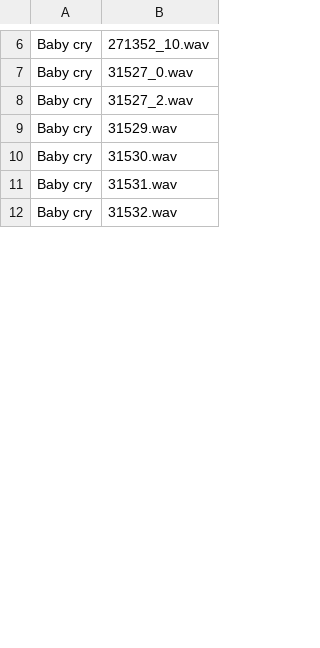
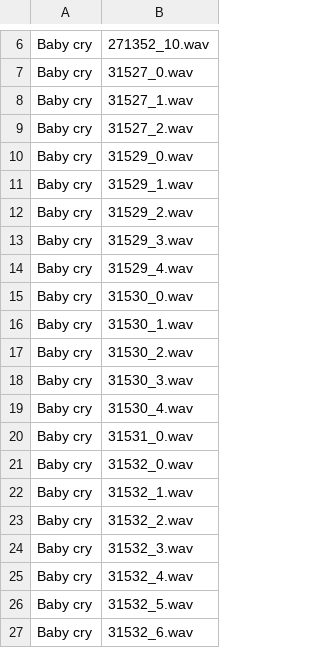
Before and after one commit to Hamalz/domestic-ASD-dataset-details, a CSV file: discarded_files.csv, drawn as a sheet; only a part is shown, gaps mark what is left out; addresses are those after the commit; the diff covers the shown part only; the diff names each change by its address in the sheet, - before the commit and + after, or states it on an @@ line.

```diff
--- a/discarded_files.csv
+++ b/discarded_files.csv
@@ row 21 moved to row 8: Baby cry @@
-B10: 31529.wav
+B10: 31529_0.wav
+row 11: Baby cry | 31529_1.wav
+row 12: Baby cry | 31529_2.wav
+row 13: Baby cry | 31529_3.wav
+row 14: Baby cry | 31529_4.wav
-B15: 31530.wav
+B15: 31530_0.wav
-B16: 31531.wav
+B16: 31530_1.wav
-B17: 31532.wav
+B17: 31530_2.wav
+row 18: Baby cry | 31530_3.wav
+row 19: Baby cry | 31530_4.wav
+row 20: Baby cry | 31531_0.wav
+row 21: Baby cry | 31532_0.wav
+row 22: Baby cry | 31532_1.wav
@@ row 22 moved to row 23: Baby cry @@
+row 24: Baby cry | 31532_3.wav
+row 25: Baby cry | 31532_4.wav
+row 26: Baby cry | 31532_5.wav
+row 27: Baby cry | 31532_6.wav
```
Also changed, not shown: 62 added rows, 7 removed rows and 27 edited cells elsewhere in this file.
